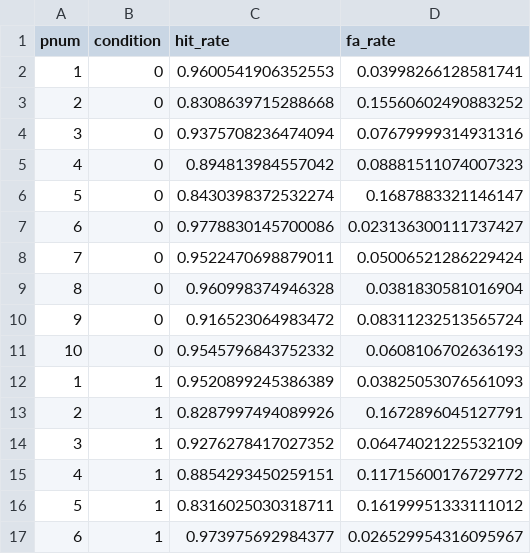
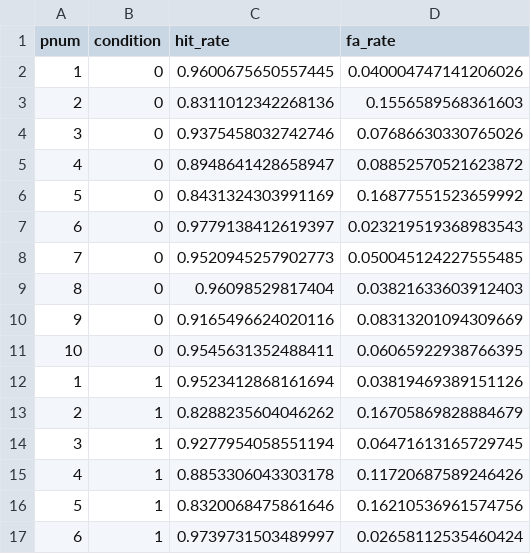
Before and after one commit to dumbasscheesecat/107final, a CSV file: output/overall_posterior_rates.csv, drawn as a sheet; only a part is shown; the diff covers the shown part only.

```diff
--- a/output/overall_posterior_rates.csv
+++ b/output/overall_posterior_rates.csv
@@ -1,17 +1,17 @@
 pnum,condition,hit_rate,fa_rate
-1,0,0.9600541906352553,0.03998266128581741
-2,0,0.8308639715288668,0.15560602490883252
-3,0,0.9375708236474094,0.07679999314931316
-4,0,0.894813984557042,0.08881511074007323
-5,0,0.8430398372532274,0.1687883321146147
-6,0,0.9778830145700086,0.023136300111737427
-7,0,0.9522470698879011,0.05006521286229424
-8,0,0.960998374946328,0.0381830581016904
-9,0,0.916523064983472,0.08311232513565724
-10,0,0.9545796843752332,0.0608106702636193
-1,1,0.9520899245386389,0.03825053076561093
-2,1,0.8287997494089926,0.1672896045127791
-3,1,0.9276278417027352,0.06474021225532109
-4,1,0.8854293450259151,0.11715600176729772
-5,1,0.8316025030318711,0.16199951333111012
-6,1,0.973975692984377,0.026529954316095967
+1,0,0.9600675650557445,0.040004747141206026
+2,0,0.8311012342268136,0.1556589568361603
+3,0,0.9375458032742746,0.07686630330765026
+4,0,0.8948641428658947,0.08852570521623872
+5,0,0.8431324303991169,0.16877551523659992
+6,0,0.9779138412619397,0.023219519368983543
+7,0,0.9520945257902773,0.050045124227555485
+8,0,0.96098529817404,0.03821633603912403
+9,0,0.9165496624020116,0.08313201094309669
+10,0,0.9545631352488411,0.06065922938766395
+1,1,0.9523412868161694,0.03819469389151126
+2,1,0.8288235604046262,0.16705869828884679
+3,1,0.9277954058551194,0.06471613165729745
+4,1,0.8853306043303178,0.11720687589246426
+5,1,0.8320068475861646,0.16210536961574756
+6,1,0.9739731503489997,0.02658112535460424
```
Also changed, not shown: 48 edited cells elsewhere in this file, output/max_min_posterior_rates.csv, output/naive_data_summary.csv, 17 other files.
